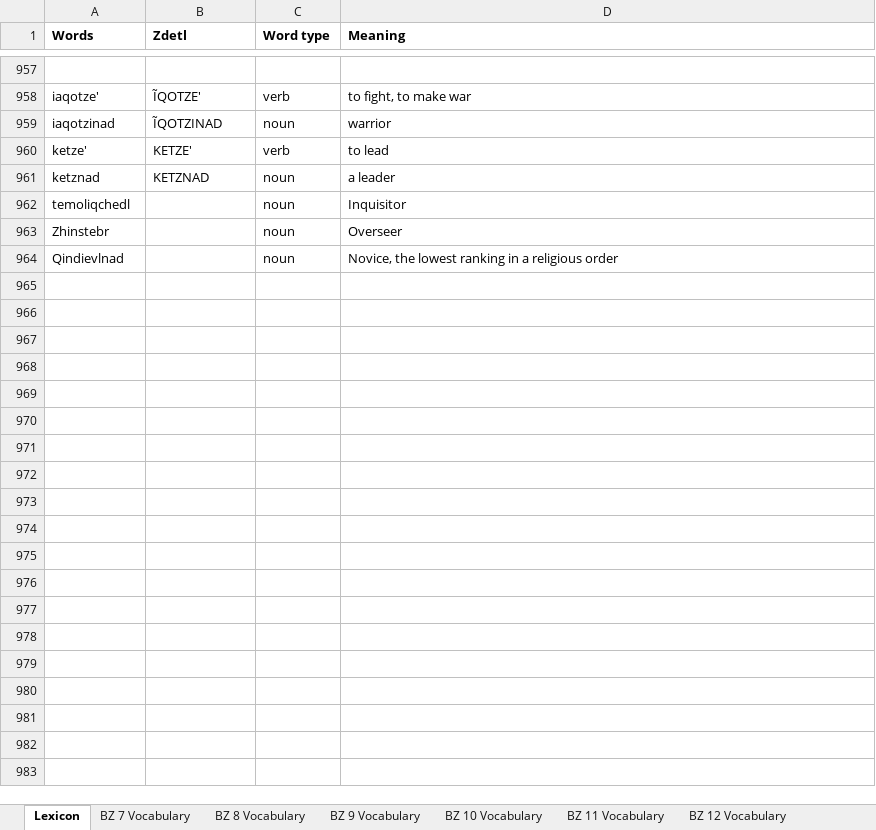
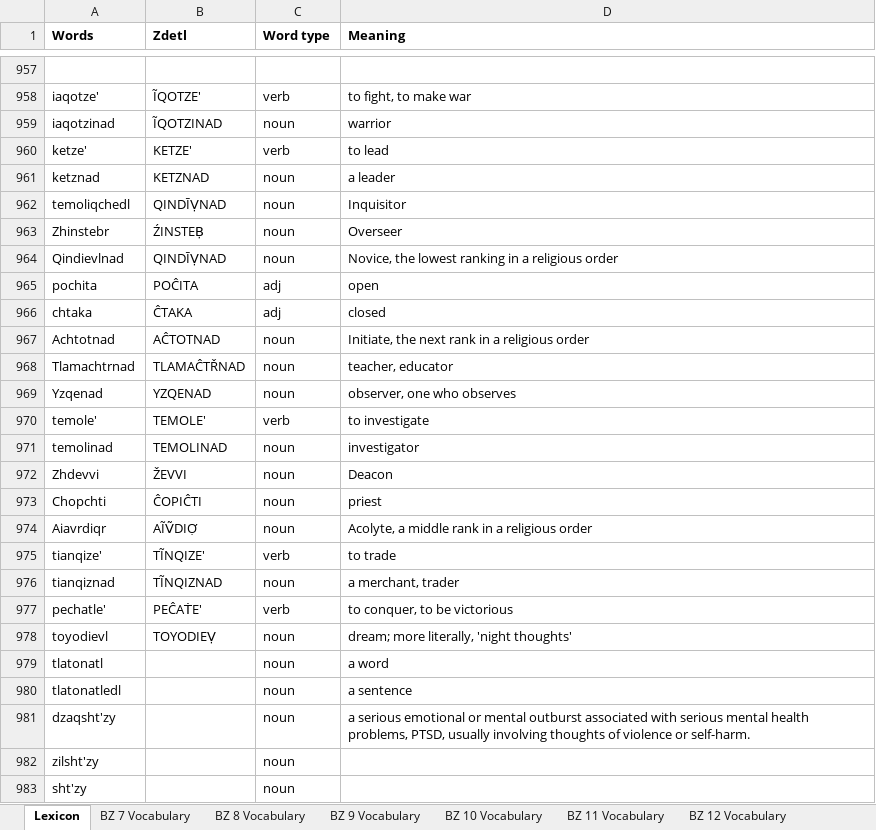
Before and after one commit to jkaz1968/Zdetl, an Excel workbook: Zdetl Lexicon.xlsx, sheet Lexicon, drawn as a sheet; only a part is shown, gaps mark what is left out; values as stored, in another font and other column widths than the file's, no borders; conditional formats not drawn; the diff names each change by its address in the sheet, - before the commit and + after, or states it on an @@ line.

```diff
--- a/Zdetl Lexicon.xlsx (sheet Lexicon)
+++ b/Zdetl Lexicon.xlsx (sheet Lexicon)
-B962 (Zdetl): (empty)
+B962 (Zdetl): QINDĪṾNAD
-B963 (Zdetl): (empty)
+B963 (Zdetl): ŹINSTEḄ
-B964 (Zdetl): (empty)
+B964 (Zdetl): QINDĪṾNAD
+row 965: pochita | POĈITA | adj | open
+row 966: chtaka | ĈTAKA | adj | closed
+row 967: Achtotnad | AĈTOTNAD | noun | Initiate, the next rank in a religious order
+row 968: Tlamachtrnad | TLAMAĈTŘNAD | noun | teacher, educator
+row 969: Yzqenad | YZQENAD | noun | observer, one who observes
+row 970: temole' | TEMOLE' | verb | to investigate
+row 971: temolinad | TEMOLINAD | noun | investigator
+row 972: Zhdevvi | ŽEVVI | noun | Deacon
+row 973: Chopchti | ĈOPIĈTI | noun | priest
+row 974: Aiavrdiqr | AĨṼDIỢ | noun | Acolyte, a middle rank in a religious order
+row 975: tianqize' | TĨNQIZE' | verb | to trade
+row 976: tianqiznad | TĨNQIZNAD | noun | a merchant, trader
+row 977: pechatle' | PEĈAṪE' | verb | to conquer, to be victorious
+row 978: toyodievl | TOYODIEṾ | noun | dream; more literally, 'night thoughts'
+row 979: tlatonatl |  | noun | a word
+row 980: tlatonatledl |  | noun | a sentence
+row 981: dzaqsht'zy |  | noun | a serious emotional or mental outburst associated with serious mental health problems, PTSD, usually involving thoughts of violence or self-harm.
+row 982: zilsht'zy |  | noun
+row 983: sht'zy |  | noun
```
Also changed, not shown: 11 other files.
